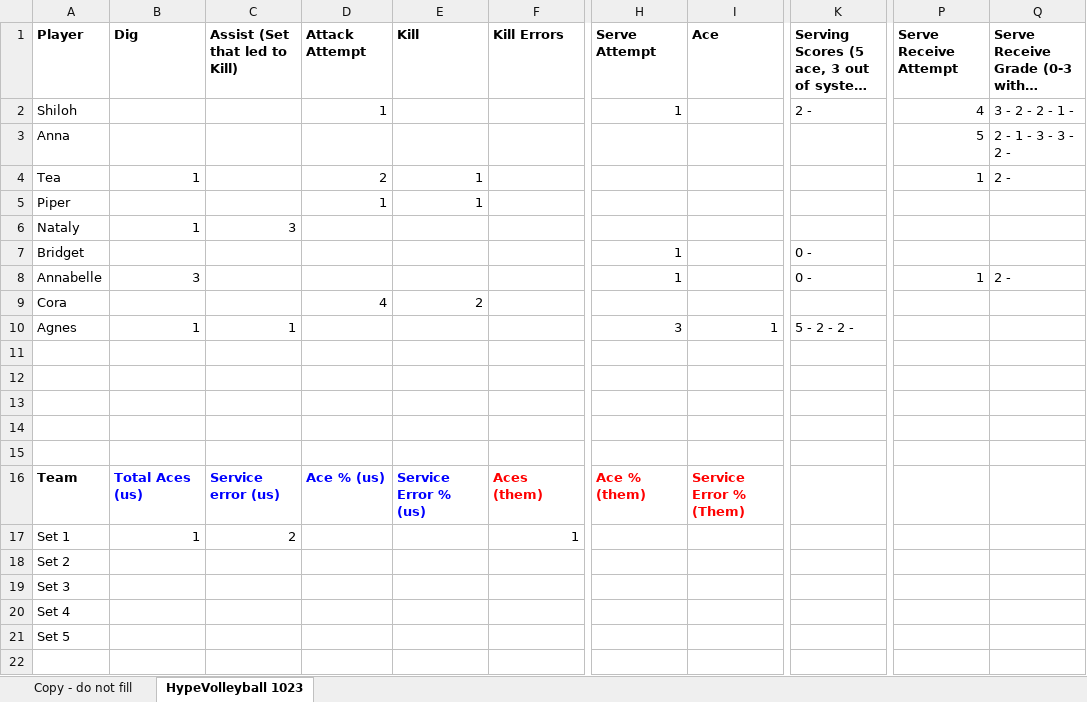
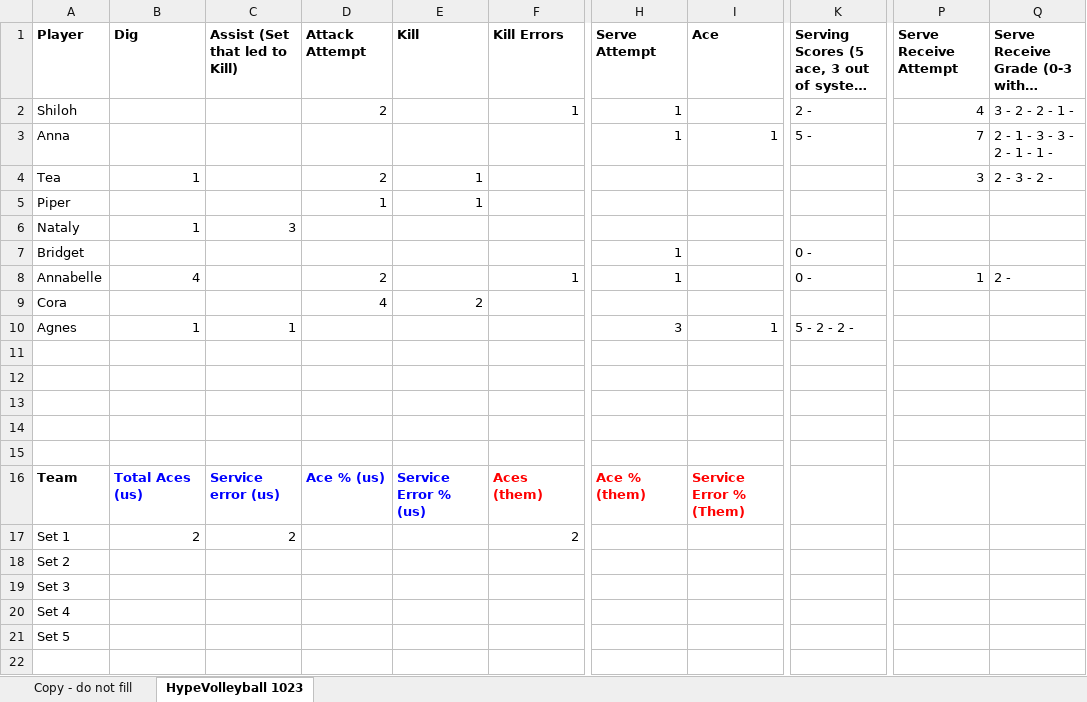
Before and after one commit to clancyred/defenders-volleyball, an Excel workbook: source/varsity_stat_workbook.xlsx, sheet HypeVolleyball 1023, drawn as a sheet; only a part is shown, gaps mark what is left out; long unchanged cells end in …; values as stored, in another font and other column widths than the file's, no borders; charts and pictures not drawn; the diff names each change by its address in the sheet, - before the commit and + after, or states it on an @@ line.

Commit message:
Update stat workbook from Google Sheet

```diff
--- a/source/varsity_stat_workbook.xlsx (sheet HypeVolleyball 1023)
+++ b/source/varsity_stat_workbook.xlsx (sheet HypeVolleyball 1023)
-D2 (Attack Attempt): 1
+D2 (Attack Attempt): 2
-F2 (Kill Errors): (empty)
+F2 (Kill Errors): 1
-H3 (Serve Attempt): (empty)
+H3 (Serve Attempt): 1
-I3 (Ace): (empty)
+I3 (Ace): 1
-K3: (empty)
+K3: 5 -
-P3 (Serve Receive Attempt): 5
+P3 (Serve Receive Attempt): 7
-Q3: 2 - 1 - 3 - 3 - 2 -
+Q3: 2 - 1 - 3 - 3 - 2 - 1 - 1 -
-P4 (Serve Receive Attempt): 1
+P4 (Serve Receive Attempt): 3
-Q4: 2 -
+Q4: 2 - 3 - 2 -
-B8 (Dig): 3
+B8 (Dig): 4
-D8 (Attack Attempt): (empty)
+D8 (Attack Attempt): 2
-F8 (Kill Errors): (empty)
+F8 (Kill Errors): 1
-B17 (Dig): 1
+B17 (Dig): 2
-F17 (Kill Errors): 1
+F17 (Kill Errors): 2
```
